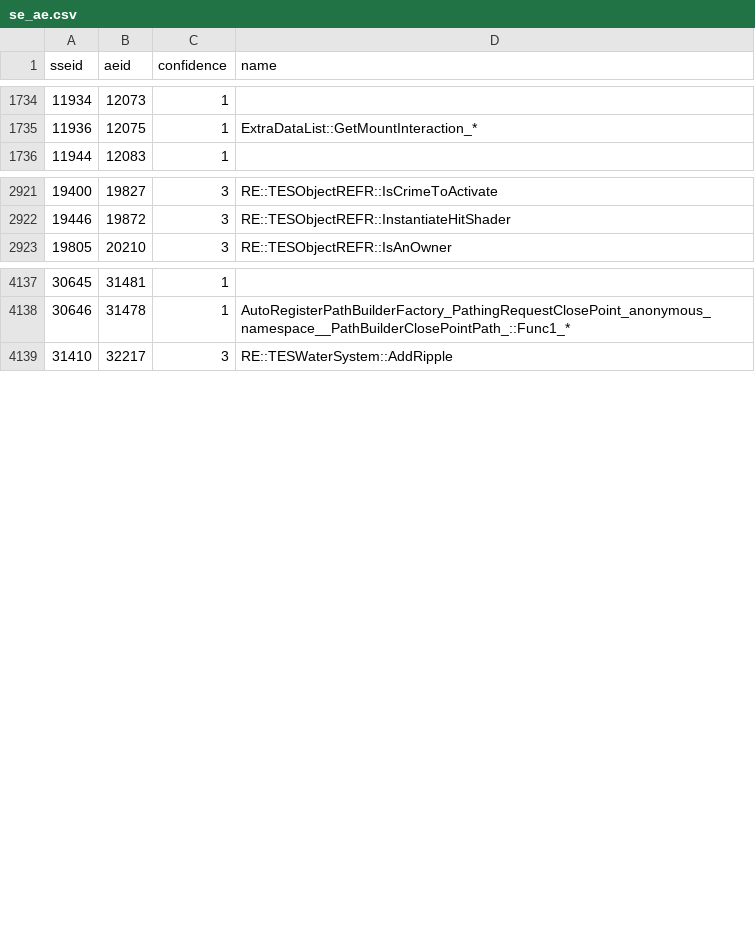
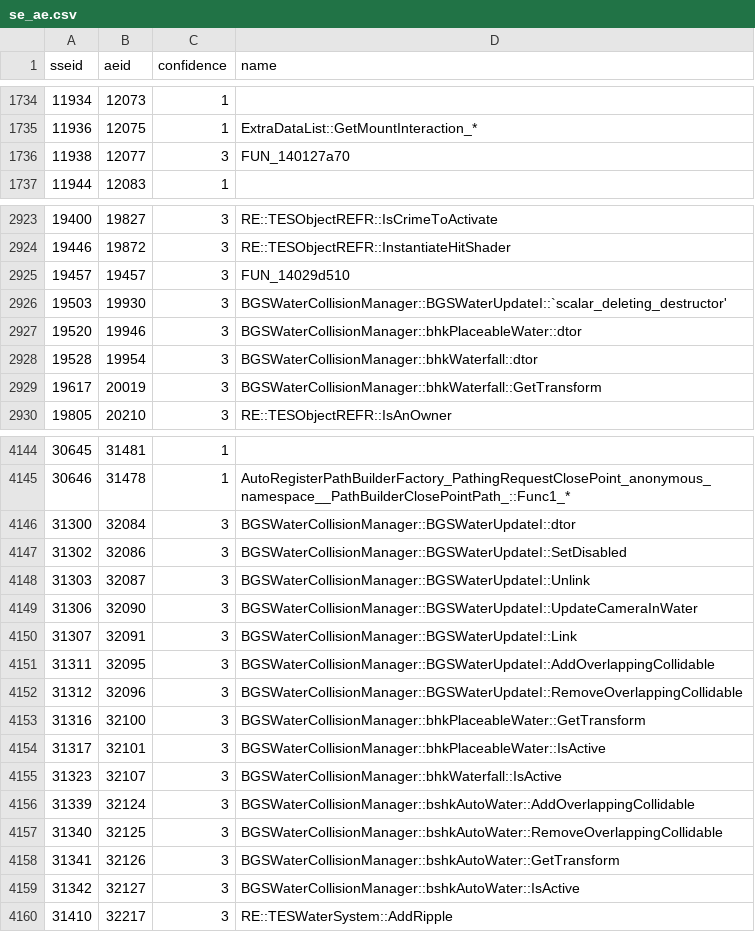
Before and after one commit to alandtse/skyrim_vr_address_library, a CSV file: se_ae.csv, drawn as a sheet; only a part is shown, gaps mark what is left out; the diff covers the shown part only.

```diff
--- a/se_ae.csv
+++ b/se_ae.csv
@@ -1735,2 +1735,3 @@ sseid,aeid,confidence,name
 11936,12075,1,ExtraDataList::GetMountInteraction_*
+11938,12077,3,FUN_140127a70
 11944,12083,1,
@@ -2922,2 +2924,7 @@ sseid,aeid,confidence,name
 19446,19872,3,RE::TESObjectREFR::InstantiateHitShader
+19457,19457,3,FUN_14029d510
+19503,19930,3,BGSWaterCollisionManager::BGSWaterUpdateI::`scalar_deleting_destructor'
+19520,19946,3,BGSWaterCollisionManager::bhkPlaceableWater::dtor
+19528,19954,3,BGSWaterCollisionManager::bhkWaterfall::dtor
+19617,20019,3,BGSWaterCollisionManager::bhkWaterfall::GetTransform
 19805,20210,3,RE::TESObjectREFR::IsAnOwner
@@ -4138,2 +4145,16 @@ sseid,aeid,confidence,name
 30646,31478,1,AutoRegisterPathBuilderFactory_PathingRequestClosePoint_anonymous_namespace__PathBuilderClosePointPath_::Func1_*
+31300,32084,3,BGSWaterCollisionManager::BGSWaterUpdateI::dtor
+31302,32086,3,BGSWaterCollisionManager::BGSWaterUpdateI::SetDisabled
+31303,32087,3,BGSWaterCollisionManager::BGSWaterUpdateI::Unlink
+31306,32090,3,BGSWaterCollisionManager::BGSWaterUpdateI::UpdateCameraInWater
+31307,32091,3,BGSWaterCollisionManager::BGSWaterUpdateI::Link
+31311,32095,3,BGSWaterCollisionManager::BGSWaterUpdateI::AddOverlappingCollidable
+31312,32096,3,BGSWaterCollisionManager::BGSWaterUpdateI::RemoveOverlappingCollidable
+31316,32100,3,BGSWaterCollisionManager::bhkPlaceableWater::GetTransform
+31317,32101,3,BGSWaterCollisionManager::bhkPlaceableWater::IsActive
+31323,32107,3,BGSWaterCollisionManager::bhkWaterfall::IsActive
+31339,32124,3,BGSWaterCollisionManager::bshkAutoWater::AddOverlappingCollidable
+31340,32125,3,BGSWaterCollisionManager::bshkAutoWater::RemoveOverlappingCollidable
+31341,32126,3,BGSWaterCollisionManager::bshkAutoWater::GetTransform
+31342,32127,3,BGSWaterCollisionManager::bshkAutoWater::IsActive
 31410,32217,3,RE::TESWaterSystem::AddRipple
```
Also changed, not shown: 1 added row elsewhere in this file, 1 other file.
